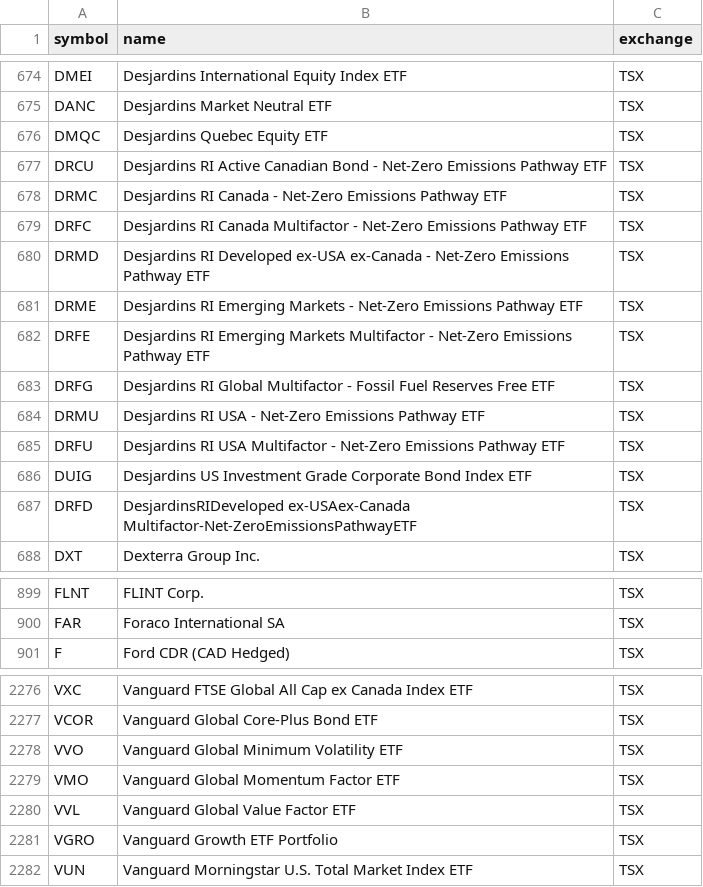
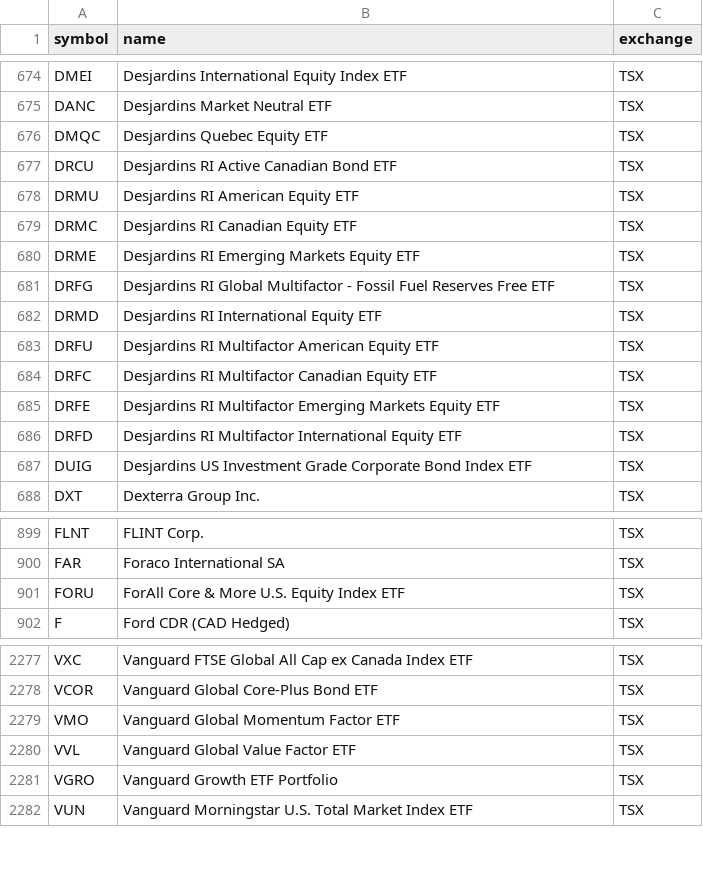
Before and after one commit to Cperkin/CanadianStats, a CSV file: data/sources/tsx-listed.csv, drawn as a sheet; only a part is shown, gaps mark what is left out.

```diff
--- a/data/sources/tsx-listed.csv
+++ b/data/sources/tsx-listed.csv
@@ -676,13 +676,13 @@ DANC,Desjardins Market Neutral ETF,TSX
 DMQC,Desjardins Quebec Equity ETF,TSX
-DRCU,Desjardins RI Active Canadian Bond - Net-Zero Emissions Pathway ETF,TSX
-DRMC,Desjardins RI Canada - Net-Zero Emissions Pathway ETF,TSX
-DRFC,Desjardins RI Canada Multifactor - Net-Zero Emissions Pathway ETF,TSX
-DRMD,Desjardins RI Developed ex-USA ex-Canada - Net-Zero Emissions Pathway ETF,TSX
-DRME,Desjardins RI Emerging Markets - Net-Zero Emissions Pathway ETF,TSX
-DRFE,Desjardins RI Emerging Markets Multifactor - Net-Zero Emissions Pathway ETF,TSX
+DRCU,Desjardins RI Active Canadian Bond ETF,TSX
+DRMU,Desjardins RI American Equity ETF,TSX
+DRMC,Desjardins RI Canadian Equity ETF,TSX
+DRME,Desjardins RI Emerging Markets Equity ETF,TSX
 DRFG,Desjardins RI Global Multifactor - Fossil Fuel Reserves Free ETF,TSX
-DRMU,Desjardins RI USA - Net-Zero Emissions Pathway ETF,TSX
-DRFU,Desjardins RI USA Multifactor - Net-Zero Emissions Pathway ETF,TSX
+DRMD,Desjardins RI International Equity ETF,TSX
+DRFU,Desjardins RI Multifactor American Equity ETF,TSX
+DRFC,Desjardins RI Multifactor Canadian Equity ETF,TSX
+DRFE,Desjardins RI Multifactor Emerging Markets Equity ETF,TSX
+DRFD,Desjardins RI Multifactor International Equity ETF,TSX
 DUIG,Desjardins US Investment Grade Corporate Bond Index ETF,TSX
-DRFD,DesjardinsRIDeveloped ex-USAex-Canada Multifactor-Net-ZeroEmissionsPathwayETF,TSX
 DXT,Dexterra Group Inc.,TSX
@@ -900,2 +900,3 @@ FLNT,FLINT Corp.,TSX
 FAR,Foraco International SA,TSX
+FORU,ForAll Core & More U.S. Equity Index ETF,TSX
 F,Ford CDR (CAD Hedged),TSX
@@ -2277,3 +2278,2 @@ VXC,Vanguard FTSE Global All Cap ex Canada Index ETF,TSX
 VCOR,Vanguard Global Core-Plus Bond ETF,TSX
-VVO,Vanguard Global Minimum Volatility ETF,TSX
 VMO,Vanguard Global Momentum Factor ETF,TSX
```
Also changed, not shown: 7 other files.
